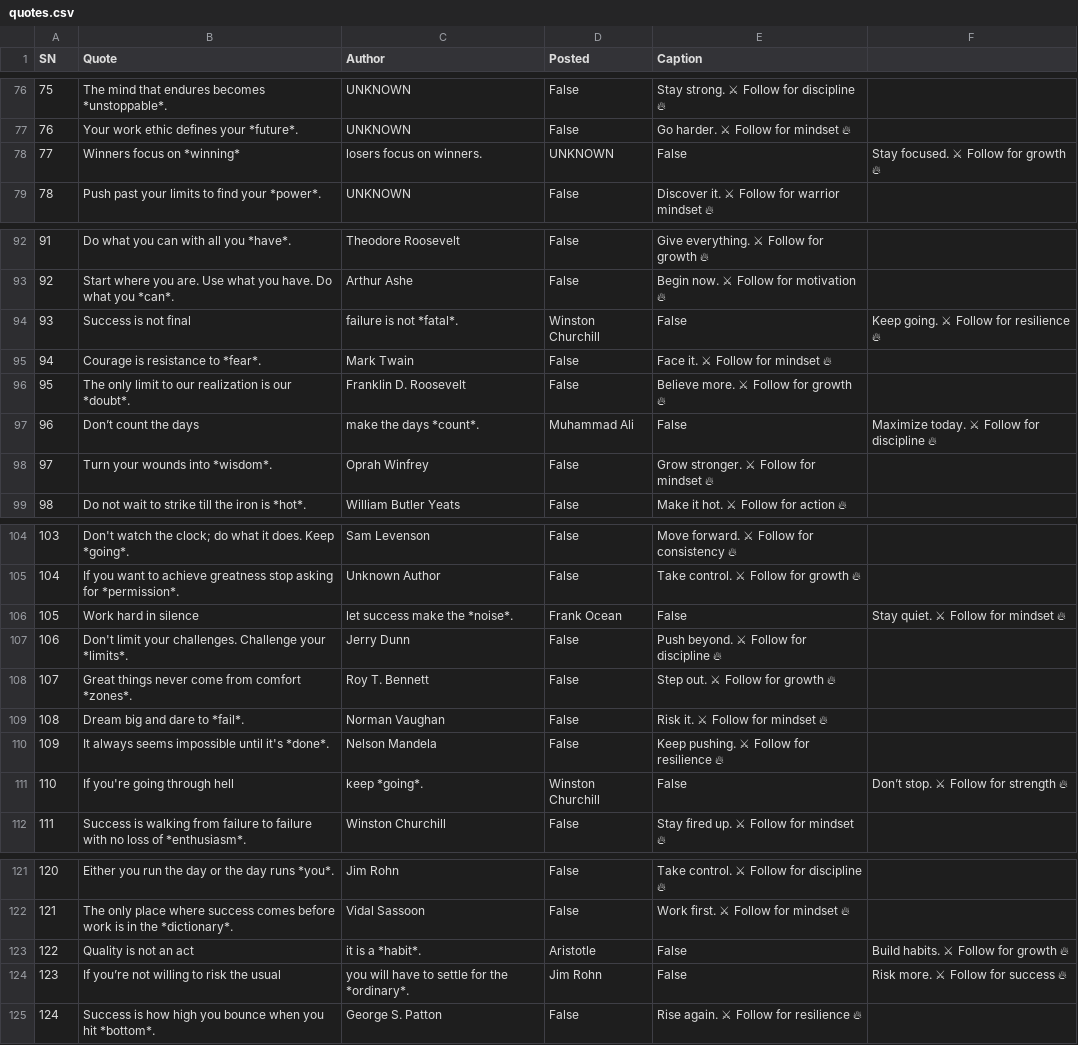
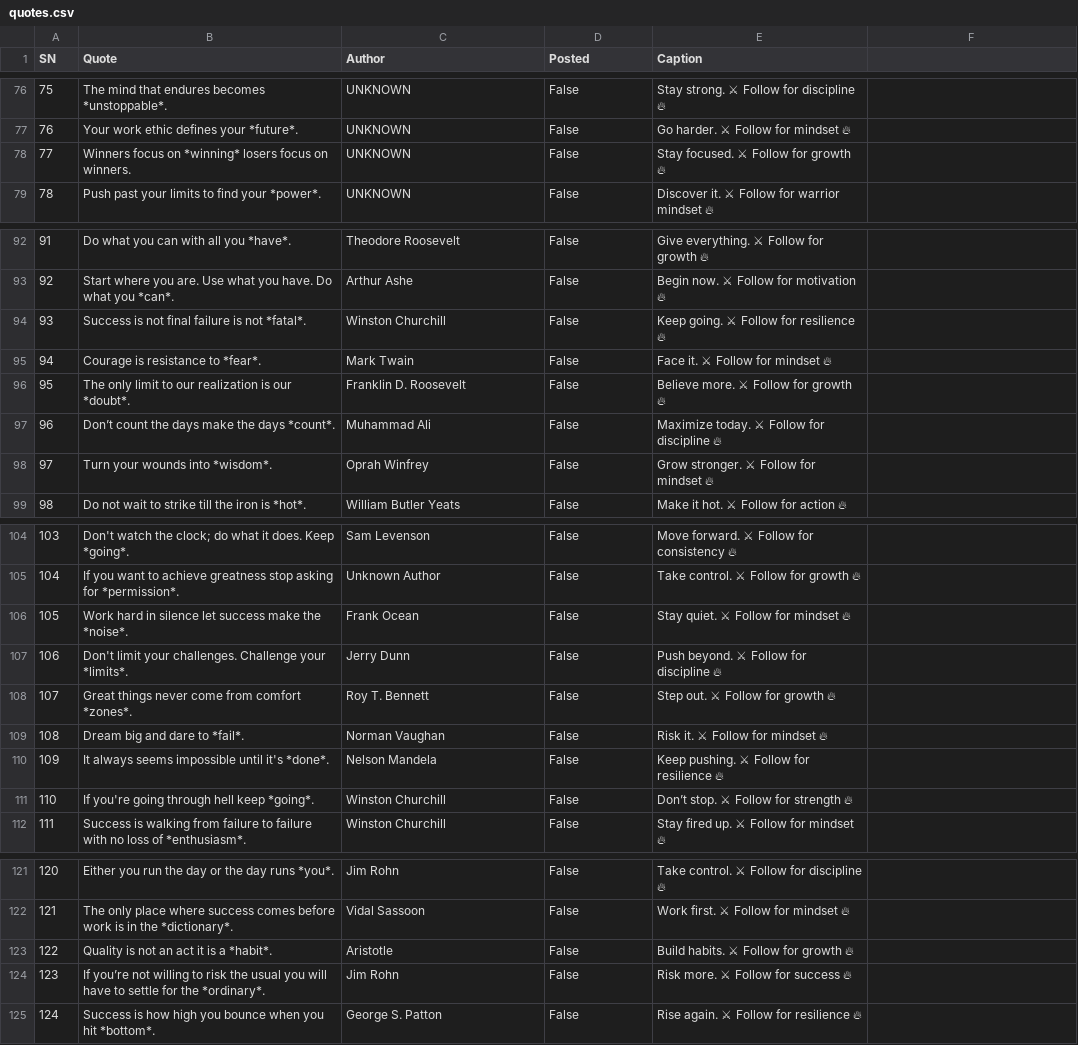
Before and after one commit to ansarisamaddev-byte/Automate-Video-Generator, a CSV file: quotes.csv, drawn as a sheet; only a part is shown, gaps mark what is left out; the diff covers the shown part only; the diff names each change by its address in the sheet, - before the commit and + after, or states it on an @@ line.

Commit message:
Update quotes.csv

```diff
--- a/quotes.csv
+++ b/quotes.csv
-B78 (Quote): Winners focus on *winning*
+B78 (Quote): Winners focus on *winning* losers focus on winners.
-C78 (Author): losers focus on winners.
+C78 (Author): UNKNOWN
-D78 (Posted): UNKNOWN
+D78 (Posted): False
-E78 (Caption): False
+E78 (Caption): Stay focused. ⚔ Follow for growth 🔥
-F78: Stay focused. ⚔ Follow for growth 🔥
+F78: (empty)
-B94 (Quote): Success is not final
+B94 (Quote): Success is not final failure is not *fatal*.
-C94 (Author): failure is not *fatal*.
+C94 (Author): Winston Churchill
-D94 (Posted): Winston Churchill
+D94 (Posted): False
-E94 (Caption): False
+E94 (Caption): Keep going. ⚔ Follow for resilience 🔥
-F94: Keep going. ⚔ Follow for resilience 🔥
+F94: (empty)
-B97 (Quote): Don’t count the days
+B97 (Quote): Don’t count the days make the days *count*.
-C97 (Author): make the days *count*.
+C97 (Author): Muhammad Ali
-D97 (Posted): Muhammad Ali
+D97 (Posted): False
-E97 (Caption): False
+E97 (Caption): Maximize today. ⚔ Follow for discipline 🔥
-F97: Maximize today. ⚔ Follow for discipline 🔥
+F97: (empty)
-B106 (Quote): Work hard in silence
+B106 (Quote): Work hard in silence let success make the *noise*.
-C106 (Author): let success make the *noise*.
+C106 (Author): Frank Ocean
-D106 (Posted): Frank Ocean
+D106 (Posted): False
-E106 (Caption): False
+E106 (Caption): Stay quiet. ⚔ Follow for mindset 🔥
-F106: Stay quiet. ⚔ Follow for mindset 🔥
+F106: (empty)
-B111 (Quote): If you're going through hell
+B111 (Quote): If you're going through hell keep *going*.
-C111 (Author): keep *going*.
+C111 (Author): Winston Churchill
-D111 (Posted): Winston Churchill
+D111 (Posted): False
-E111 (Caption): False
+E111 (Caption): Don’t stop. ⚔ Follow for strength 🔥
-F111: Don’t stop. ⚔ Follow for strength 🔥
+F111: (empty)
-B123 (Quote): Quality is not an act
+B123 (Quote): Quality is not an act it is a *habit*.
-C123 (Author): it is a *habit*.
+C123 (Author): Aristotle
-D123 (Posted): Aristotle
+D123 (Posted): False
-E123 (Caption): False
+E123 (Caption): Build habits. ⚔ Follow for growth 🔥
-F123: Build habits. ⚔ Follow for growth 🔥
+F123: (empty)
-B124 (Quote): …the usual
+B124 (Quote): …the usual you will have to settle for the *ordinary*.
-C124 (Author): you will have to settle for the *ordinary*.
+C124 (Author): Jim Rohn
-D124 (Posted): Jim Rohn
+D124 (Posted): False
-E124 (Caption): False
+E124 (Caption): Risk more. ⚔ Follow for success 🔥
-F124: Risk more. ⚔ Follow for success 🔥
+F124: (empty)
```
Also changed, not shown: 38 edited cells elsewhere in this file.
